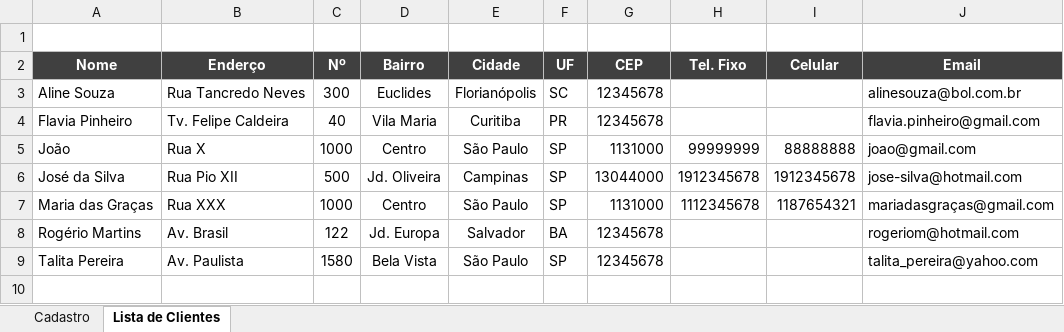
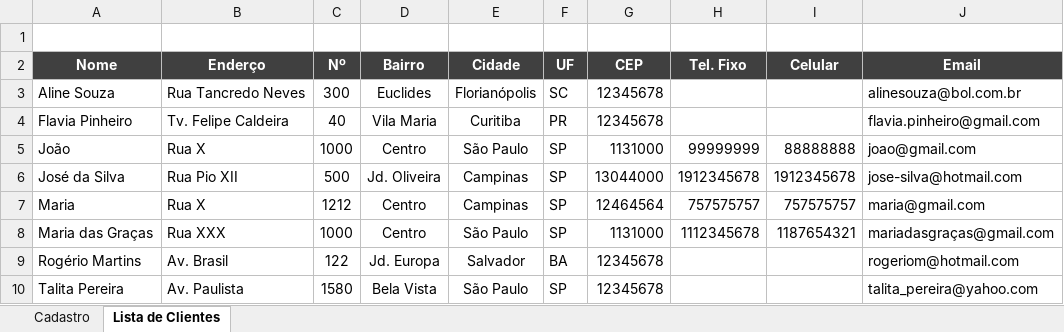
Before and after one commit to seperool/VBA, an Excel workbook: 02-Desenvolvendo_Primeira_Ferramenta-Basico/2-Sistema_de_Cadastro_de_Clientes-VBA.xlsm, sheet Lista de Clientes, drawn as a sheet; values as stored, in another font and other column widths than the file's, no borders; charts and pictures and table styles not drawn; the diff names each change by its address in the sheet, - before the commit and + after, or states it on an @@ line.

```diff
--- a/02-Desenvolvendo_Primeira_Ferramenta-Basico/2-Sistema_de_Cadastro_de_Clientes-VBA.xlsm (sheet Lista de Clientes)
+++ b/02-Desenvolvendo_Primeira_Ferramenta-Basico/2-Sistema_de_Cadastro_de_Clientes-VBA.xlsm (sheet Lista de Clientes)
+row 7: Maria | Rua X | 1212 | Centro | Campinas | SP | 12464564 | 757575757 | 757575757 | maria@gmail.com
```
Also changed, not shown: charts or pictures.
